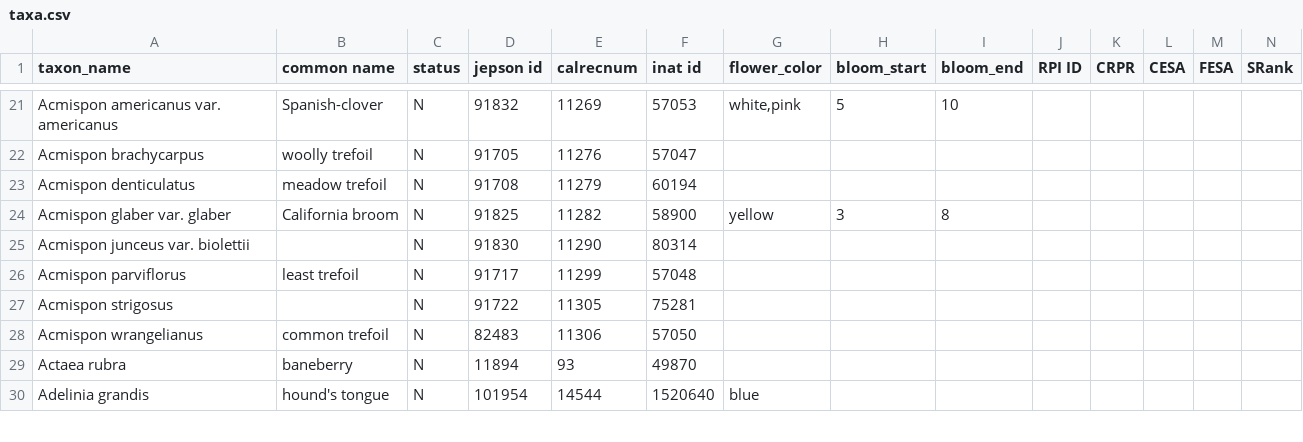
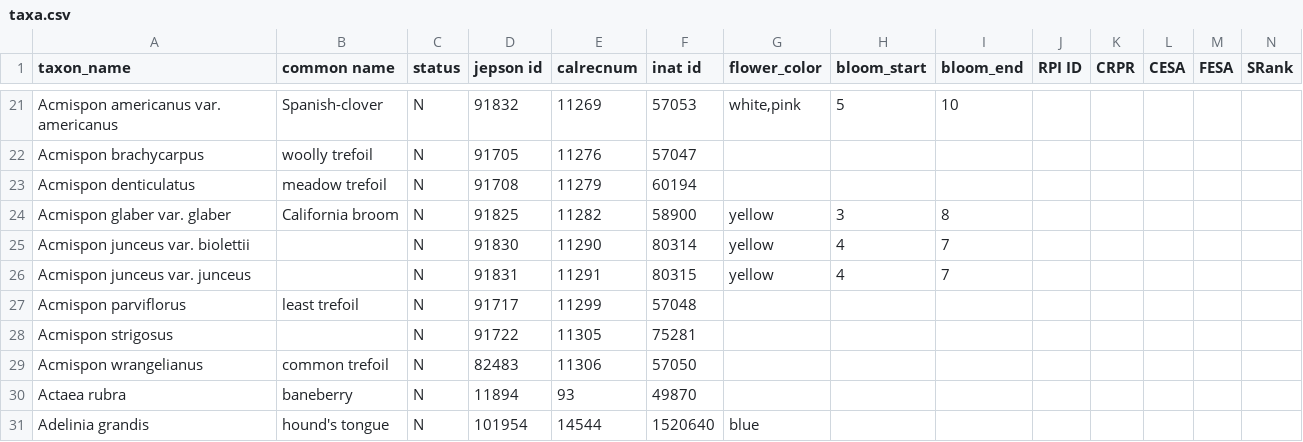
Before and after one commit to ca-plants/ca-plant-list, a CSV file: data/taxa.csv, drawn as a sheet; only a part is shown, gaps mark what is left out; rows hold the shown columns only; the diff names each change by its address in the sheet, - before the commit and + after, or states it on an @@ line.

Commit message:
Added taxon, fixed familes page.

```diff
--- a/data/taxa.csv
+++ b/data/taxa.csv
-G25 (flower_color): (empty)
+G25 (flower_color): yellow
-H25 (bloom_start): (empty)
+H25 (bloom_start): 4
-I25 (bloom_end): (empty)
+I25 (bloom_end): 7
+row 26: Acmispon junceus var. junceus |  | N | 91831 | 11291 | 80315 | yellow | 4 | 7
```
Also changed, not shown: 1 other file.
